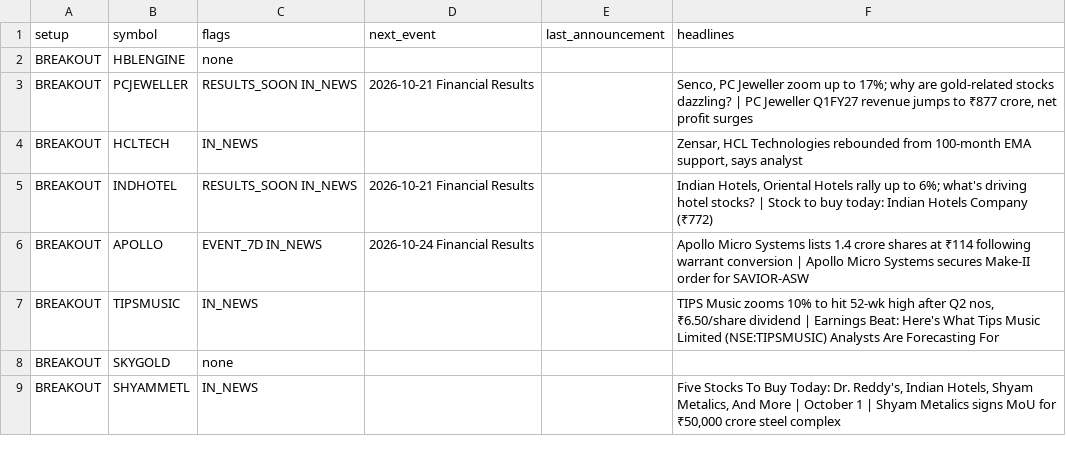
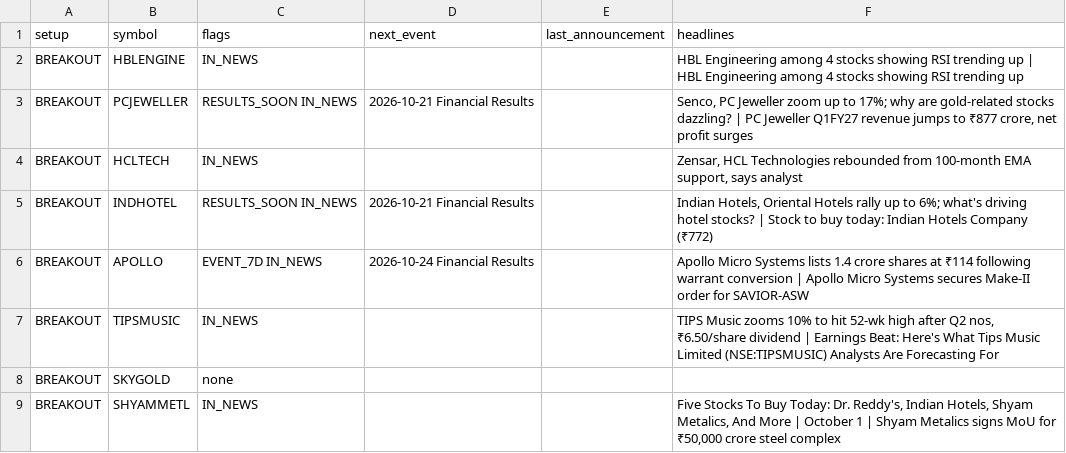
Before and after one commit to sufikipl-ops/swing-auto, a CSV file: docs/news_events.csv, drawn as a sheet; only a part is shown; the diff covers the shown part only; the diff names each change by its address in the sheet, - before the commit and + after, or states it on an @@ line.

```diff
--- a/docs/news_events.csv
+++ b/docs/news_events.csv
-C2 (flags): none
+C2 (flags): IN_NEWS
-F2 (headlines): (empty)
+F2 (headlines): HBL Engineering among 4 stocks showing RSI trending up | HBL Engineering among 4 stocks showing RSI trending up
```
Also changed, not shown: 16 edited cells elsewhere in this file, out/news_events.csv, 5 other files.
